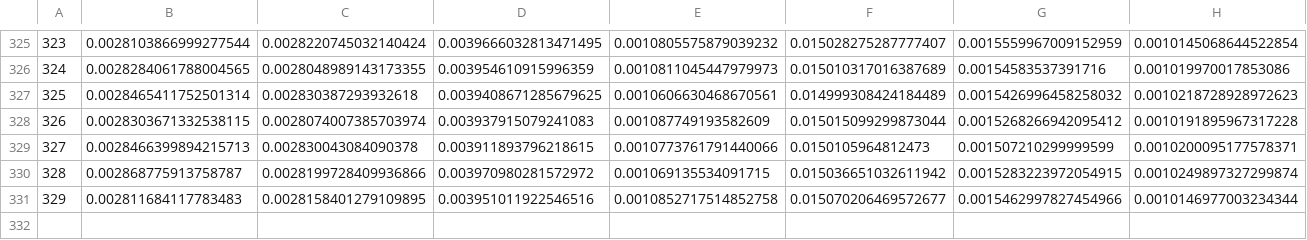
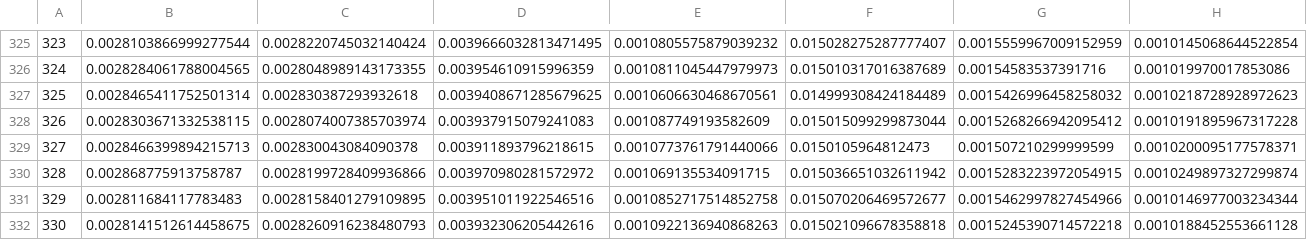
Before and after one commit to rivasiker/trails_paper, a CSV file: parameter_estimation/results/sim_1_1_14_error_model.csv, drawn as a sheet; only a part is shown, gaps mark what is left out; rows hold the shown columns only; the diff names each change by its address in the sheet, - before the commit and + after, or states it on an @@ line.

```diff
--- a/parameter_estimation/results/sim_1_1_14_error_model.csv
+++ b/parameter_estimation/results/sim_1_1_14_error_model.csv
+row 332: 330 | 0.0028141512614458675 | 0.0028260916238480793 | 0.003932306205442616 | 0.0010922136940868263 | 0.015021096678358818 | 0.0015245390714572218 | 0.0010188452553661128
```
Also changed, not shown: parameter_estimation/results/sim_1_1_13_error_model.csv, parameter_estimation/results/sim_1_1_15_error_model.csv, 3 other files.
